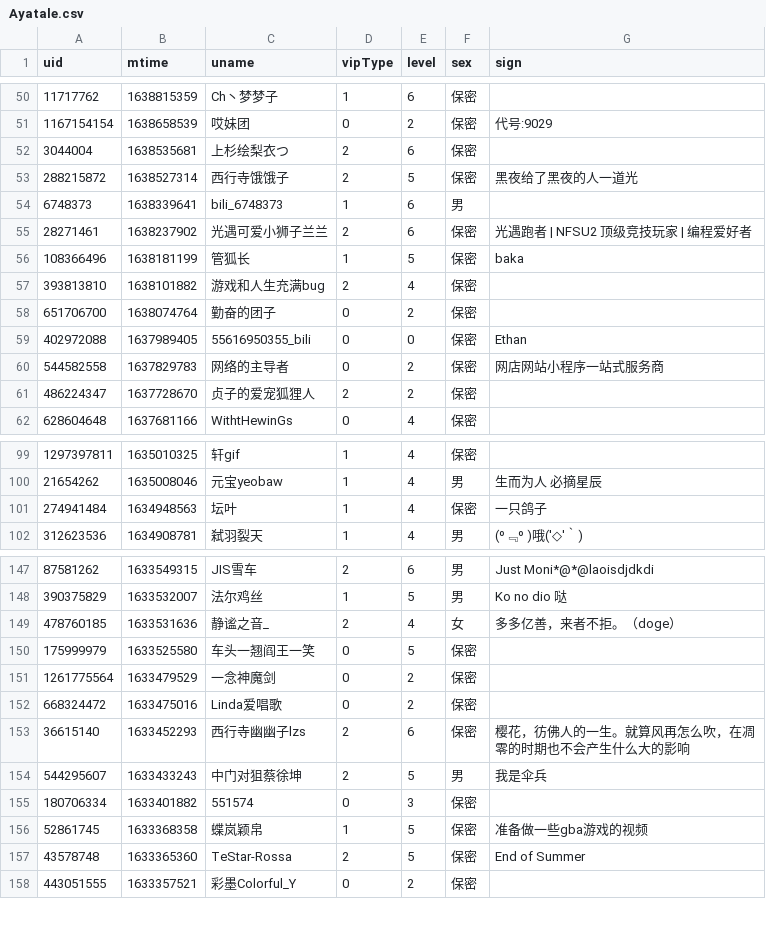
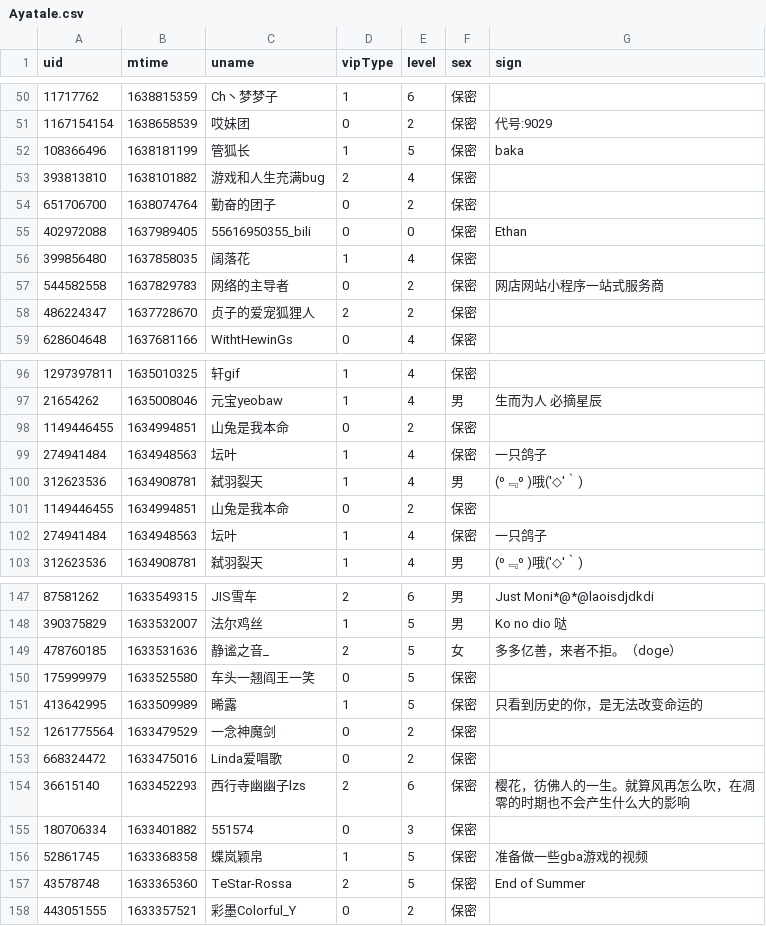
Before and after one commit to Brx86/web, a CSV file: 25773550/Ayatale.csv, drawn as a sheet; only a part is shown, gaps mark what is left out; the diff covers the shown part only.

```diff
--- a/25773550/Ayatale.csv
+++ b/25773550/Ayatale.csv
@@ -51,6 +51,2 @@ uid,mtime,uname,vipType,level,sex,sign
 1167154154,1638658539,哎妹团,0,2,保密,代号:9029
-3044004,1638535681,上杉绘梨衣つ,2,6,保密,
-288215872,1638527314,西行寺饿饿子,2,5,保密,黑夜给了黑夜的人一道光
-6748373,1638339641,bili_6748373,1,6,男,
-28271461,1638237902,光遇可爱小狮子兰兰,2,6,保密,光遇跑者 | NFSU2 顶级竞技玩家 | 编程爱好者
 108366496,1638181199,管狐长,1,5,保密,baka
@@ -59,2 +55,3 @@ uid,mtime,uname,vipType,level,sex,sign
 402972088,1637989405,55616950355_bili,0,0,保密,Ethan
+399856480,1637858035,阔落花,1,4,保密,
 544582558,1637829783,网络的主导者,0,2,保密,网店网站小程序一站式服务商
@@ -100,2 +97,6 @@ uid,mtime,uname,vipType,level,sex,sign
 21654262,1635008046,元宝yeobaw,1,4,男,生而为人 必摘星辰
+1149446455,1634994851,山兔是我本命,0,2,保密,
+274941484,1634948563,坛叶,1,4,保密,一只鸽子
+312623536,1634908781,弑羽裂天,1,4,男,(º﹃º )哦('◇'｀)
+1149446455,1634994851,山兔是我本命,0,2,保密,
 274941484,1634948563,坛叶,1,4,保密,一只鸽子
@@ -148,4 +148,5 @@ uid,mtime,uname,vipType,level,sex,sign
 390375829,1633532007,法尔鸡丝,1,5,男,Ko   no   dio   哒
-478760185,1633531636,静谧之音_,2,4,女,多多亿善，来者不拒。（doge）
+478760185,1633531636,静谧之音_,2,5,女,多多亿善，来者不拒。（doge）
 175999979,1633525580,车头一翘阎王一笑,0,5,保密,
+413642995,1633509989,晞露,1,5,保密,只看到历史的你，是无法改变命运的
 1261775564,1633479529,一念神魔剑,0,2,保密,
@@ -153,3 +154,2 @@ uid,mtime,uname,vipType,level,sex,sign
 36615140,1633452293,西行寺幽幽子lzs,2,6,保密,樱花，彷佛人的一生。就算风再怎么吹，在凋零的时期也不会产生什么大的影响
-544295607,1633433243,中门对狙蔡徐坤,2,5,男,我是伞兵
 180706334,1633401882,551574,0,3,保密,
```
Also changed, not shown: 2 added rows and 3 removed rows elsewhere in this file, 172809260/晨露ZLQ.csv, 439916362/朝色泛起之际_.csv, 3 other files.
